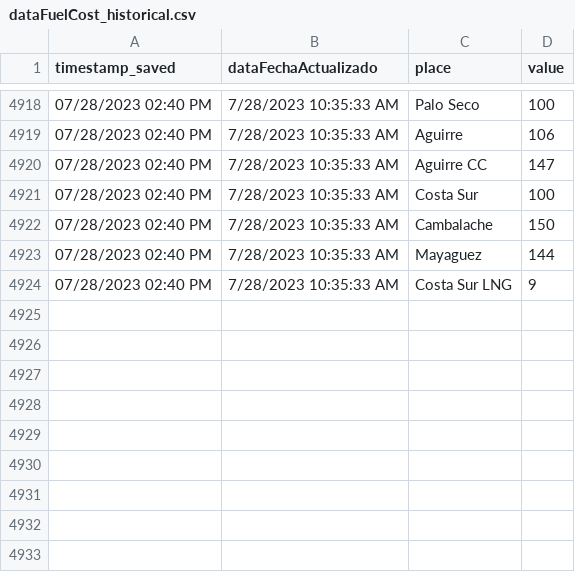
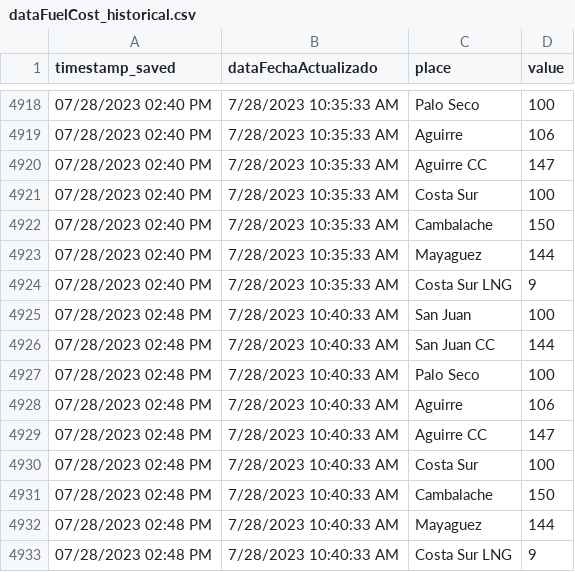
Before and after one commit to jzavala-gonzalez/scraping-luma, a CSV file: genera/historical/dataFuelCost_historical.csv, drawn as a sheet; only a part is shown, gaps mark what is left out.

```diff
--- a/genera/historical/dataFuelCost_historical.csv
+++ b/genera/historical/dataFuelCost_historical.csv
@@ -4924 +4924,10 @@ timestamp_saved,dataFechaActualizado,place,value
 07/28/2023 02:40 PM,7/28/2023 10:35:33 AM,Costa Sur LNG,9
+07/28/2023 02:48 PM,7/28/2023 10:40:33 AM,San Juan,100
+07/28/2023 02:48 PM,7/28/2023 10:40:33 AM,San Juan CC,144
+07/28/2023 02:48 PM,7/28/2023 10:40:33 AM,Palo Seco,100
+07/28/2023 02:48 PM,7/28/2023 10:40:33 AM,Aguirre,106
+07/28/2023 02:48 PM,7/28/2023 10:40:33 AM,Aguirre CC,147
+07/28/2023 02:48 PM,7/28/2023 10:40:33 AM,Costa Sur,100
+07/28/2023 02:48 PM,7/28/2023 10:40:33 AM,Cambalache,150
+07/28/2023 02:48 PM,7/28/2023 10:40:33 AM,Mayaguez,144
+07/28/2023 02:48 PM,7/28/2023 10:40:33 AM,Costa Sur LNG,9
```
Also changed, not shown: genera/historical/dataByFuel_historical.csv, genera/historical/dataMetrics_historical.csv, 5 other files.
